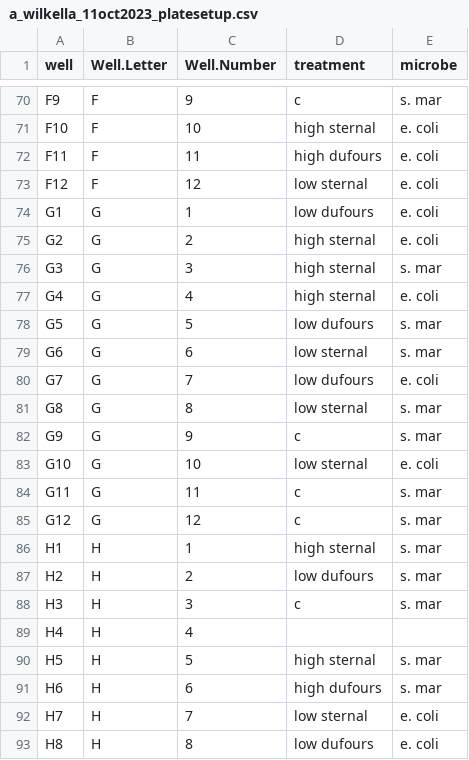
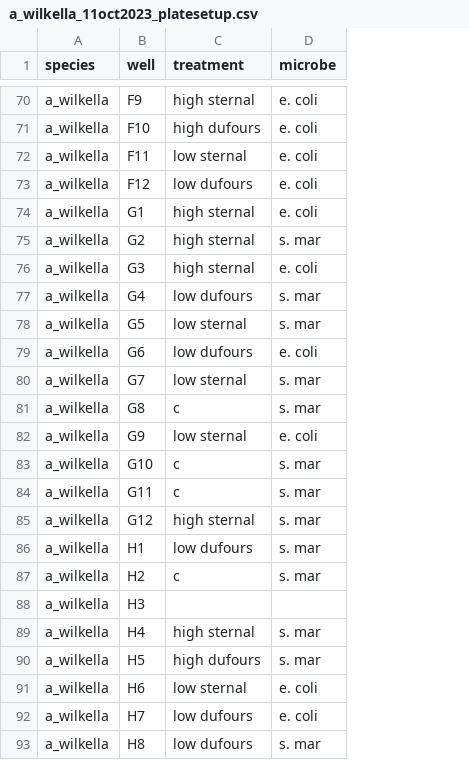
Before and after one commit to tobiasgmueller/dufours_antimicrobiality, a CSV file: input/a_wilkella_11oct2023_platesetup.csv, drawn as a sheet; only a part is shown, gaps mark what is left out; removed rows and columns are numbered as before the commit, all else as after; the diff covers the shown part only; the diff names each change by its address in the sheet, - before the commit and + after, or states it on an @@ line.

```diff
--- a/input/a_wilkella_11oct2023_platesetup.csv
+++ b/input/a_wilkella_11oct2023_platesetup.csv
+column A (species), rows 70-93: all a_wilkella
-column B (Well.Letter), rows 70-93: F | F | F | F | G | G | G | G | G | G | G | G | G | G | G | G | H | H | H | H | H | H | H | H
-column C (Well.Number), rows 70-93: 9 | 10 | 11 | 12 | 1 | 2 | 3 | 4 | 5 | 6 | 7 | 8 | 9 | 10 | 11 | 12 | 1 | 2 | 3 | 4 | 5 | 6 | 7 | 8
-C70 (treatment): c
+C70 (treatment): high sternal
-D70 (microbe): s. mar
+D70 (microbe): e. coli
-C71 (treatment): high sternal
+C71 (treatment): high dufours
-C72 (treatment): high dufours
+C72 (treatment): low sternal
-C73 (treatment): low sternal
+C73 (treatment): low dufours
-C74 (treatment): low dufours
+C74 (treatment): high sternal
-D75 (microbe): e. coli
+D75 (microbe): s. mar
-D76 (microbe): s. mar
+D76 (microbe): e. coli
-C77 (treatment): high sternal
+C77 (treatment): low dufours
-D77 (microbe): e. coli
+D77 (microbe): s. mar
-C78 (treatment): low dufours
+C78 (treatment): low sternal
-C79 (treatment): low sternal
+C79 (treatment): low dufours
-D79 (microbe): s. mar
+D79 (microbe): e. coli
-C80 (treatment): low dufours
+C80 (treatment): low sternal
-D80 (microbe): e. coli
+D80 (microbe): s. mar
-C81 (treatment): low sternal
+C81 (treatment): c
-C82 (treatment): c
+C82 (treatment): low sternal
-D82 (microbe): s. mar
+D82 (microbe): e. coli
-C83 (treatment): low sternal
+C83 (treatment): c
-D83 (microbe): e. coli
+D83 (microbe): s. mar
-C85 (treatment): c
+C85 (treatment): high sternal
-C86 (treatment): high sternal
+C86 (treatment): low dufours
-C87 (treatment): low dufours
+C87 (treatment): c
-C88 (treatment): c
+C88 (treatment): (empty)
-D88 (microbe): s. mar
+D88 (microbe): (empty)
-C89 (treatment): (empty)
+C89 (treatment): high sternal
-D89 (microbe): (empty)
+D89 (microbe): s. mar
-C90 (treatment): high sternal
+C90 (treatment): high dufours
-C91 (treatment): high dufours
+C91 (treatment): low sternal
-D91 (microbe): s. mar
+D91 (microbe): e. coli
-C92 (treatment): low sternal
+C92 (treatment): low dufours
-D93 (microbe): e. coli
+D93 (microbe): s. mar
```
Also changed, not shown: 70 edited cells elsewhere in this file, input/a_craetagii_3oct2023_platesetup.csv, 6 other files.
